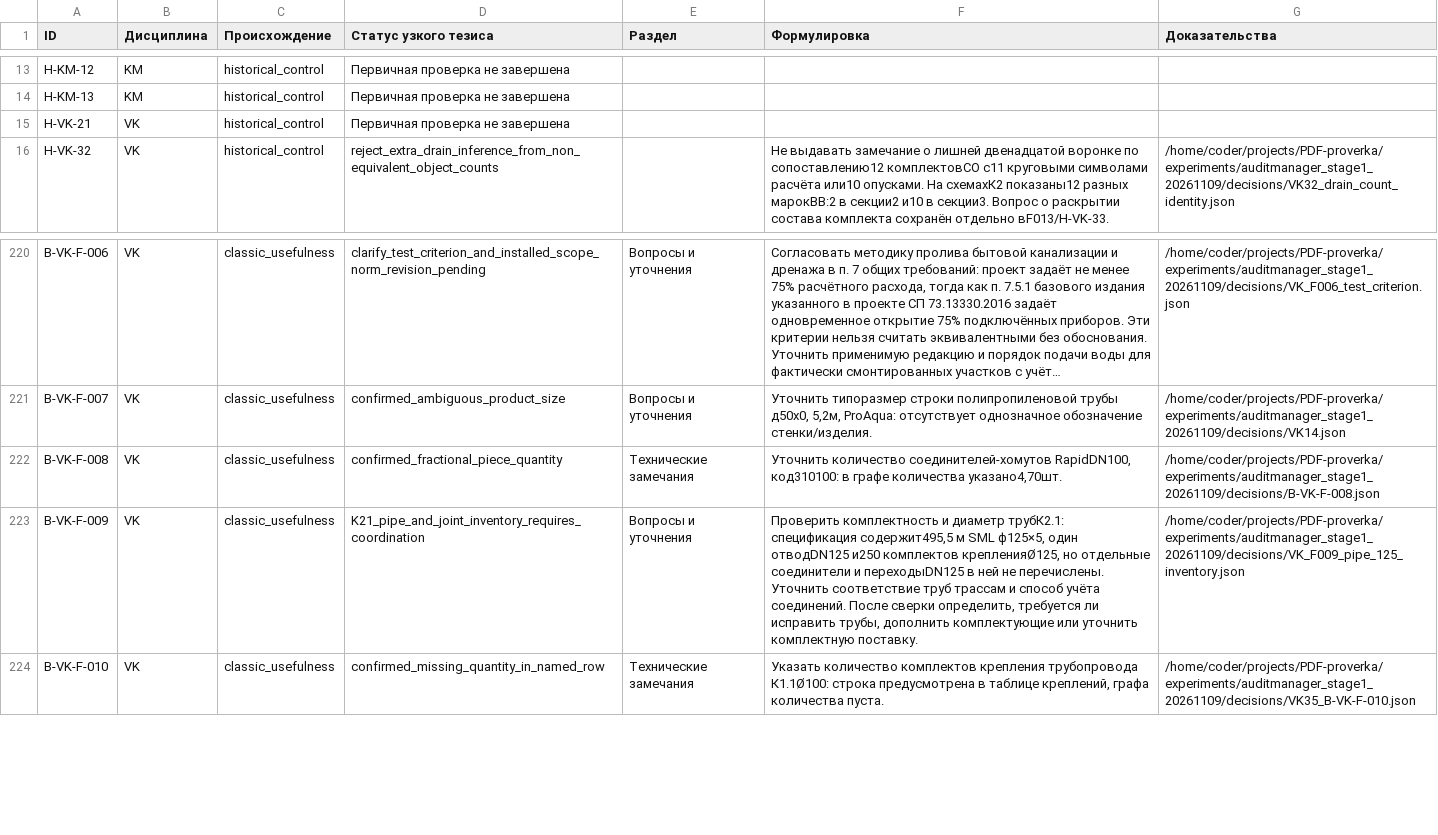
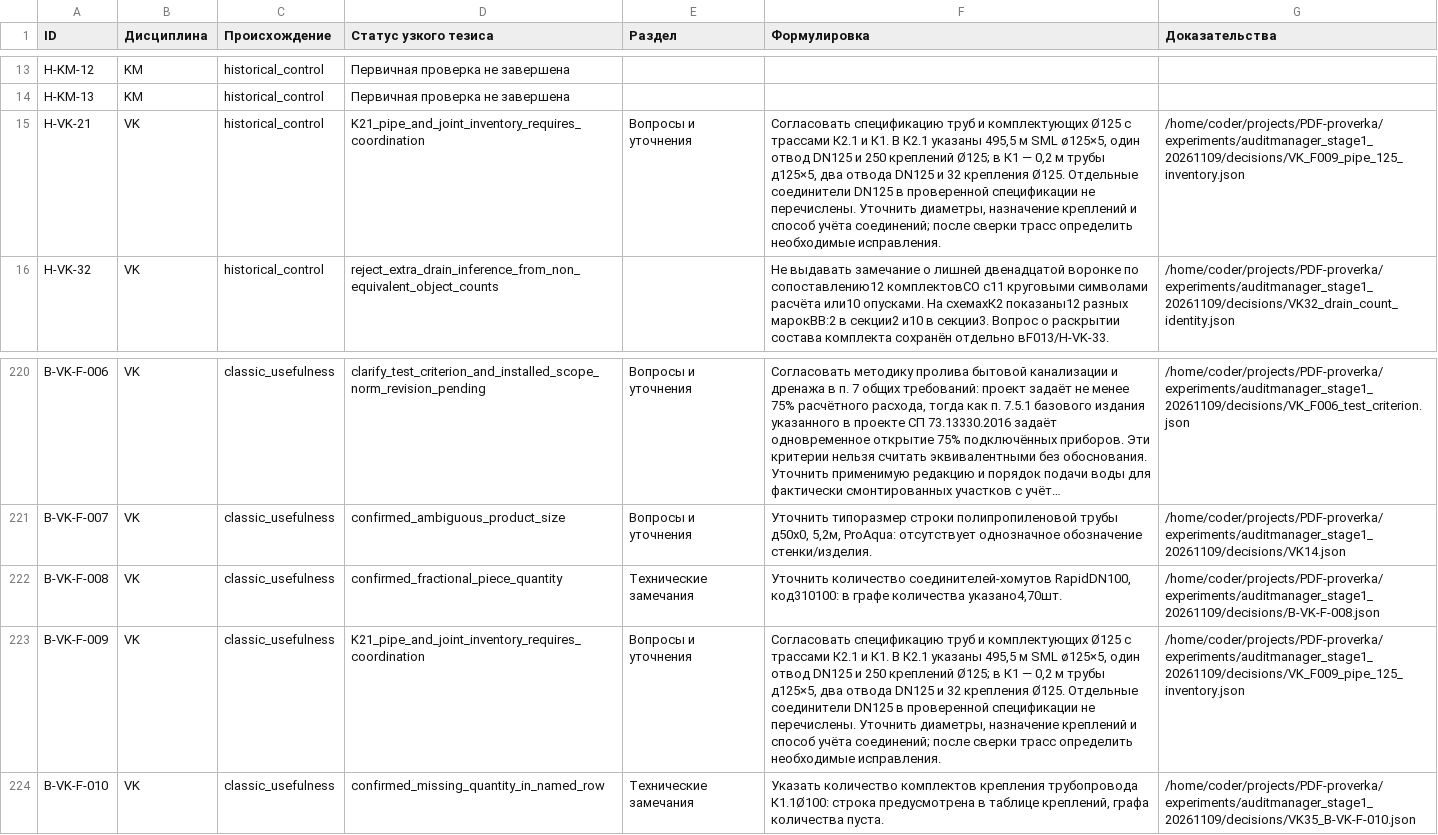
Before and after one commit to SU10KAZ/PDF-proverka, a CSV file: experiments/auditmanager_stage1_20261109/consolidated/Реестр_291.csv, drawn as a sheet; only a part is shown, gaps mark what is left out; long unchanged cells end in …; the diff names each change by its address in the sheet, - before the commit and + after, or states it on an @@ line.

```diff
--- a/experiments/auditmanager_stage1_20261109/consolidated/Реестр_291.csv
+++ b/experiments/auditmanager_stage1_20261109/consolidated/Реестр_291.csv
-D15 (Статус узкого тезиса): Первичная проверка не завершена
+D15 (Статус узкого тезиса): K21_pipe_and_joint_inventory_requires_coordination
-E15 (Раздел): (empty)
+E15 (Раздел): Вопросы и уточнения
-F15 (Формулировка): (empty)
+F15 (Формулировка): Согласовать спецификацию труб и комплектующих Ø125 с трассами К2.1 и К1. В К2.1 указаны 495,5 м SML ø125×5, один отвод DN125 и 250 креплений Ø125; в К1 — 0,2 м трубы д125×5, два отвода DN125 и 32 крепления Ø125. Отдельные соединители DN125 в проверенной спецификации не перечислены. Уточнить диаметры, назначение креплений и способ учёта соединений; после сверки трасс определить необходимые исправления.
-G15 (Доказательства): (empty)
+G15 (Доказательства): /home/coder/projects/PDF-proverka/experiments/auditmanager_stage1_20261109/decisions/VK_F009_pipe_125_inventory.json
-F223 (Формулировка): Проверить комплектность и диаметр трубК2.1: спецификация содержит495,5 м SML ϕ125×5, один отводDN125 и250 комплектов крепленияØ125, но отдельные соединители и переходыDN125 в ней не перечислены. Уточнить соответствие труб трассам и способ учёта соединений. После сверки определить, требуется ли исправить трубы, дополнить комплектующие или уточнить комплектную поставку.
+F223 (Формулировка): Согласовать спецификацию труб и комплектующих Ø125 с трассами К2.1 и К1. В К2.1 указаны 495,5 м SML ø125×5, один отвод DN125 и 250 креплений Ø125; в К1 — 0,2 м трубы д125×5, два отвода DN125 и 32 крепления Ø125. Отдельные соединители DN125 в проверенной спецификации не перечислены. Уточнить диаметры, назначение креплений и способ учёта соединений; после сверки трасс определить необходимые исправления.
```
Also changed, not shown: 5 other files.
